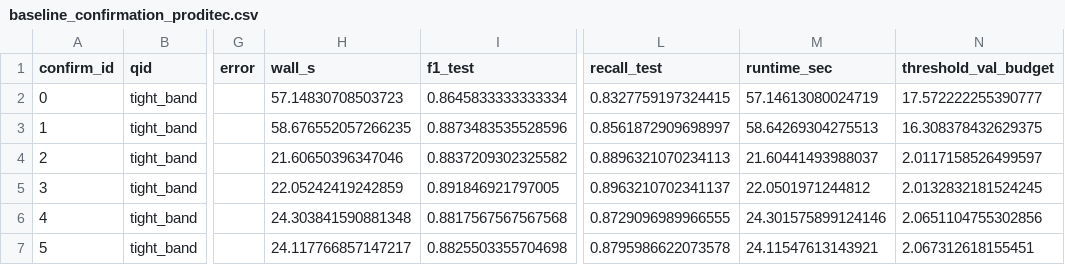
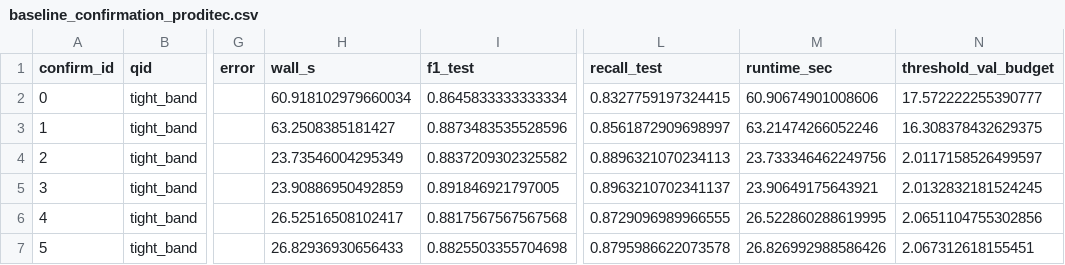
Before and after one commit to sabri-manai/Conversational-Counterfactual-Guidance-for-Operator-Centred-Hyperparameter-Optimisation, a CSV file: proditec/revision_outputs/tables/baseline_confirmation_proditec.csv, drawn as a sheet; only a part is shown, gaps mark what is left out; the diff names each change by its address in the sheet, - before the commit and + after, or states it on an @@ line.

```diff
--- a/proditec/revision_outputs/tables/baseline_confirmation_proditec.csv
+++ b/proditec/revision_outputs/tables/baseline_confirmation_proditec.csv
-H2 (wall_s): 57.14830708503723
+H2 (wall_s): 60.918102979660034
-M2 (runtime_sec): 57.14613080024719
+M2 (runtime_sec): 60.90674901008606
-H3 (wall_s): 58.676552057266235
+H3 (wall_s): 63.2508385181427
-M3 (runtime_sec): 58.64269304275513
+M3 (runtime_sec): 63.21474266052246
-H4 (wall_s): 21.60650396347046
+H4 (wall_s): 23.73546004295349
-M4 (runtime_sec): 21.60441493988037
+M4 (runtime_sec): 23.733346462249756
-H5 (wall_s): 22.05242419242859
+H5 (wall_s): 23.90886950492859
-M5 (runtime_sec): 22.0501971244812
+M5 (runtime_sec): 23.90649175643921
-H6 (wall_s): 24.303841590881348
+H6 (wall_s): 26.52516508102417
-M6 (runtime_sec): 24.301575899124146
+M6 (runtime_sec): 26.522860288619995
-H7 (wall_s): 24.117766857147217
+H7 (wall_s): 26.82936930656433
-M7 (runtime_sec): 24.11547613143921
+M7 (runtime_sec): 26.826992988586426
```
Also changed, not shown: proditec/surrogate_pkl_cfs_metadata/proditec_counterfactuals_evaluation/proditec_all_methods_cfs_patchcore_evaluation.csv, proditec/surrogate_pkl_cfs_metadata/proditec_counterfactuals_evaluation/proditec_all_methods_cfs_patchcore_evaluation_summary.csv, 22 other files.
